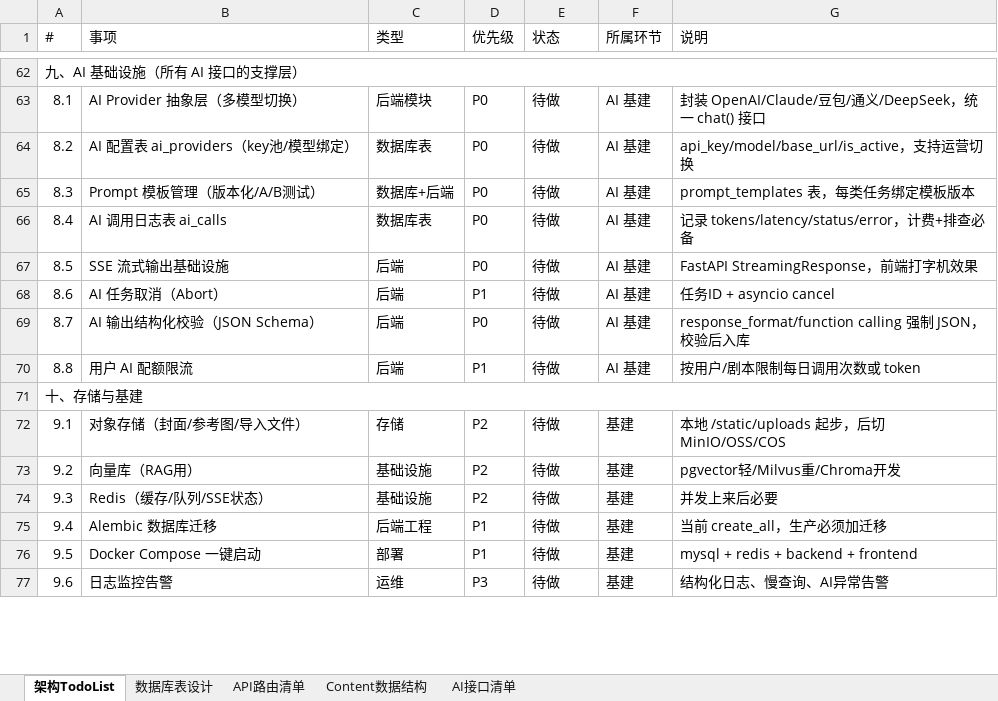
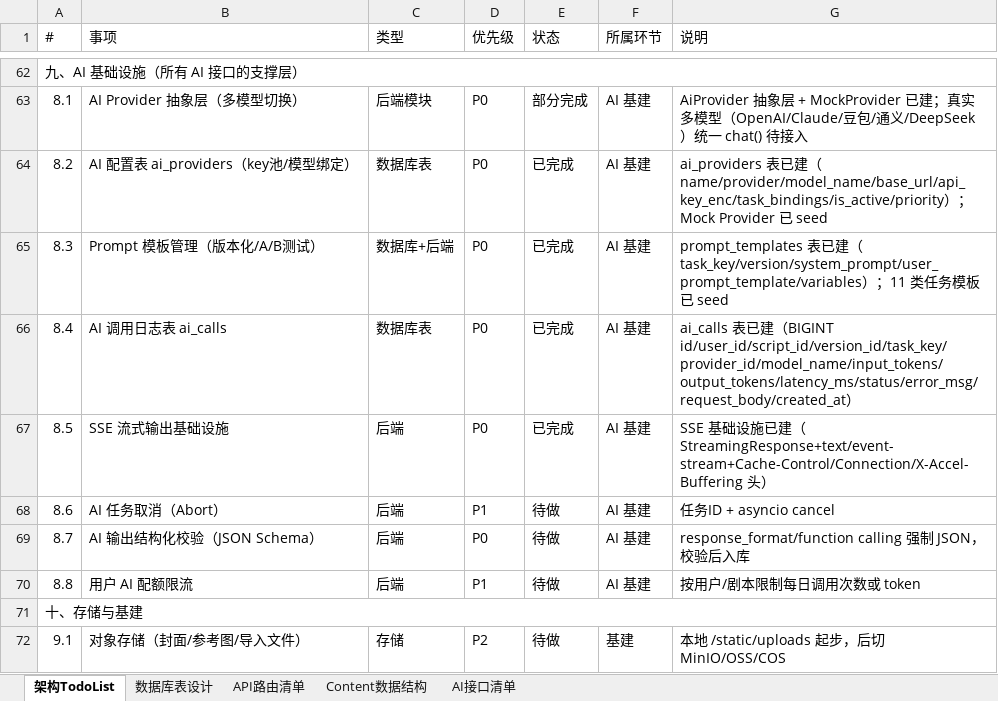
Before and after one commit to logic575757/manju, an Excel workbook: 剧本创作平台架构TodoList.xlsx, sheet 架构TodoList, drawn as a sheet; only a part is shown, gaps mark what is left out; the shorter side is filled out with more unchanged rows; values as stored, in another font and other column widths than the file's, no cell formats; the diff covers the shown part only; the diff names each change by its address in the sheet, - before the commit and + after, or states it on an @@ line.

Commit message:
feat: 基于设计稿搭建完整可运行项目
Co-authored-by: traeagent <traeagent@users.noreply.github.com>

```diff
--- a/剧本创作平台架构TodoList.xlsx (sheet 架构TodoList)
+++ b/剧本创作平台架构TodoList.xlsx (sheet 架构TodoList)
-E63 (状态): 待做
+E63 (状态): 部分完成
-G63 (说明): 封装 OpenAI/Claude/豆包/通义/DeepSeek，统一 chat() 接口
+G63 (说明): AiProvider 抽象层 + MockProvider 已建；真实多模型（OpenAI/Claude/豆包/通义/DeepSeek）统一 chat() 待接入
-E64:E67 (状态): 待做
+E64:E67 (状态): 已完成
-G64 (说明): api_key/model/base_url/is_active，支持运营切换
+G64 (说明): ai_providers 表已建（name/provider/model_name/base_url/api_key_enc/task_bindings/is_active/priority）；Mock Provider 已 seed
-G65 (说明): prompt_templates 表，每类任务绑定模板版本
+G65 (说明): prompt_templates 表已建（task_key/version/system_prompt/user_prompt_template/variables）；11 类任务模板已 seed
-G66 (说明): 记录 tokens/latency/status/error，计费+排查必备
+G66 (说明): ai_calls 表已建（BIGINT id/user_id/script_id/version_id/task_key/provider_id/model_name/input_tokens/output_tokens/latency_ms/status/error_msg/request_body/created_at）
-G67 (说明): FastAPI StreamingResponse，前端打字机效果
+G67 (说明): SSE 基础设施已建（StreamingResponse+text/event-stream+Cache-Control/Connection/X-Accel-Buffering 头）
```
Also changed, not shown: 68 edited cells elsewhere in this sheet, sheet API路由清单, cell formats, 2 other files.
